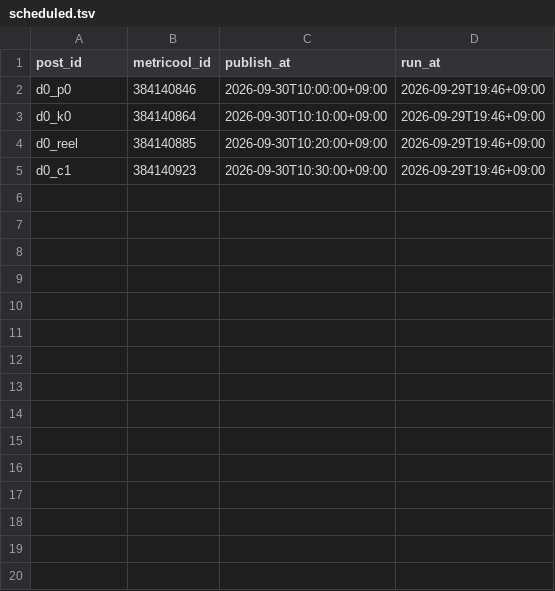
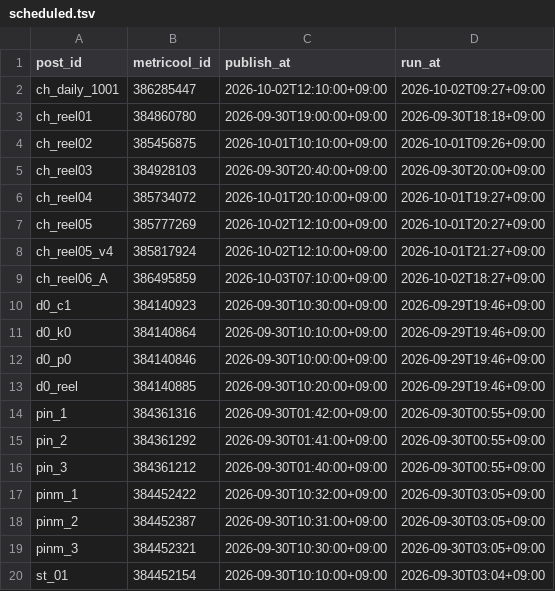
Before and after one commit to forhmco/lifeed-media, a TSV file: scheduled.tsv, drawn as a sheet; only a part is shown; the diff covers the shown part only.

```diff
--- a/scheduled.tsv
+++ b/scheduled.tsv
@@ -1,5 +1,20 @@
 post_id	metricool_id	publish_at	run_at
+ch_daily_1001	386285447	2026-10-02T12:10:00+09:00	2026-10-02T09:27+09:00
+ch_reel01	384860780	2026-09-30T19:00:00+09:00	2026-09-30T18:18+09:00
+ch_reel02	385456875	2026-10-01T10:10:00+09:00	2026-10-01T09:26+09:00
+ch_reel03	384928103	2026-09-30T20:40:00+09:00	2026-09-30T20:00+09:00
+ch_reel04	385734072	2026-10-01T20:10:00+09:00	2026-10-01T19:27+09:00
+ch_reel05	385777269	2026-10-02T12:10:00+09:00	2026-10-01T20:27+09:00
+ch_reel05_v4	385817924	2026-10-02T12:10:00+09:00	2026-10-01T21:27+09:00
+ch_reel06_A	386495859	2026-10-03T07:10:00+09:00	2026-10-02T18:27+09:00
+d0_c1	384140923	2026-09-30T10:30:00+09:00	2026-09-29T19:46+09:00
+d0_k0	384140864	2026-09-30T10:10:00+09:00	2026-09-29T19:46+09:00
 d0_p0	384140846	2026-09-30T10:00:00+09:00	2026-09-29T19:46+09:00
-d0_k0	384140864	2026-09-30T10:10:00+09:00	2026-09-29T19:46+09:00
 d0_reel	384140885	2026-09-30T10:20:00+09:00	2026-09-29T19:46+09:00
-d0_c1	384140923	2026-09-30T10:30:00+09:00	2026-09-29T19:46+09:00
+pin_1	384361316	2026-09-30T01:42:00+09:00	2026-09-30T00:55+09:00
+pin_2	384361292	2026-09-30T01:41:00+09:00	2026-09-30T00:55+09:00
+pin_3	384361212	2026-09-30T01:40:00+09:00	2026-09-30T00:55+09:00
+pinm_1	384452422	2026-09-30T10:32:00+09:00	2026-09-30T03:05+09:00
+pinm_2	384452387	2026-09-30T10:31:00+09:00	2026-09-30T03:05+09:00
+pinm_3	384452321	2026-09-30T10:30:00+09:00	2026-09-30T03:05+09:00
+st_01	384452154	2026-09-30T10:10:00+09:00	2026-09-30T03:04+09:00
```
Also changed, not shown: 13 added rows elsewhere in this file, 1 other file.
